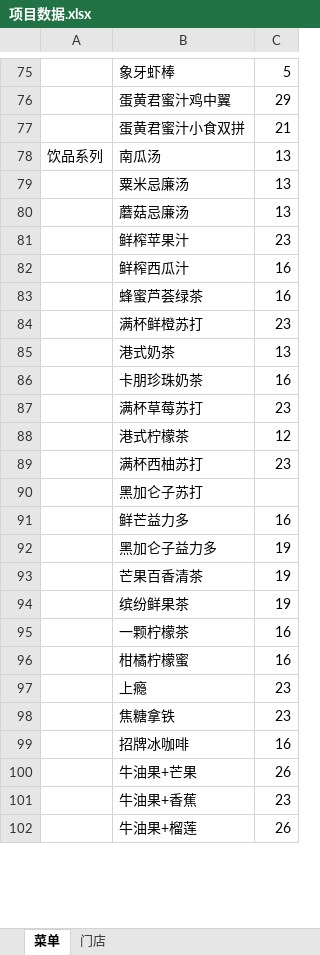
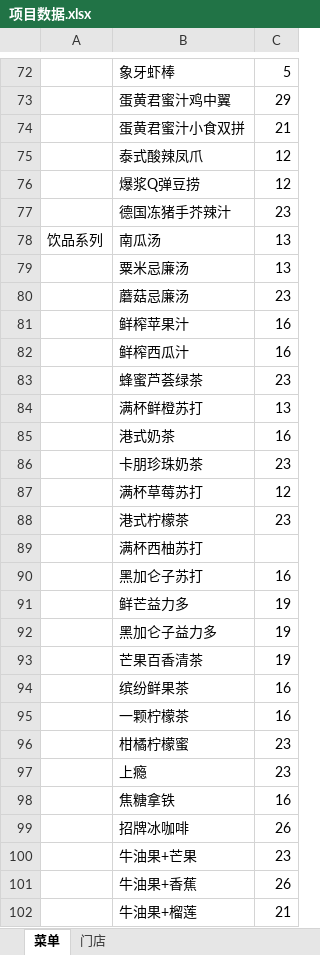
Before and after one commit to hjlzachary268/kapeng, an Excel workbook: 项目数据.xlsx, sheet 菜单, drawn as a sheet; only a part is shown, gaps mark what is left out; values as stored, in another font and other column widths than the file's, no borders; the diff covers the shown part only; the diff names each change by its address in the sheet, - before the commit and + after, or states it on an @@ line.

```diff
--- a/项目数据.xlsx (sheet 菜单)
+++ b/项目数据.xlsx (sheet 菜单)
@@ row 24 moved to row 75: 泰式酸辣凤爪 @@
@@ row 26 moved to row 76: 爆浆Q弹豆捞 @@
@@ row 22 moved to row 77: 德国冻猪手芥辣汁 @@
-C80: 13
+C80: 23
-C81: 23
+C81: 16
-C83: 16
+C83: 23
-C84: 23
+C84: 13
-C85: 13
+C85: 16
-C86: 16
+C86: 23
-C87: 23
+C87: 12
-C88: 12
+C88: 23
-C89: 23
+C89: (empty)
-C90: (empty)
+C90: 16
-C91: 16
+C91: 19
-C94: 19
+C94: 16
-C96: 16
+C96: 23
-C98: 23
+C98: 16
-C99: 16
+C99: 26
-C100: 26
+C100: 23
-C101: 23
+C101: 26
-C102: 26
+C102: 21
```
Also changed, not shown: 15 edited cells elsewhere in this sheet, 16 other files.
